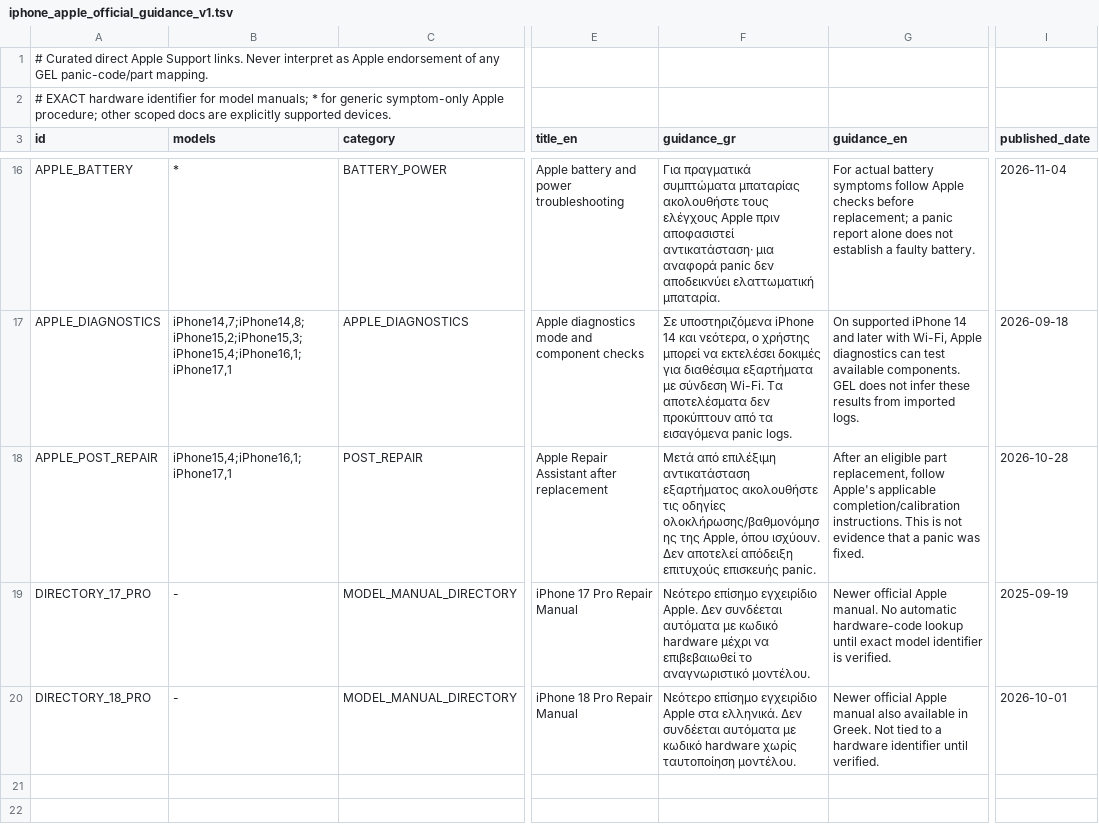
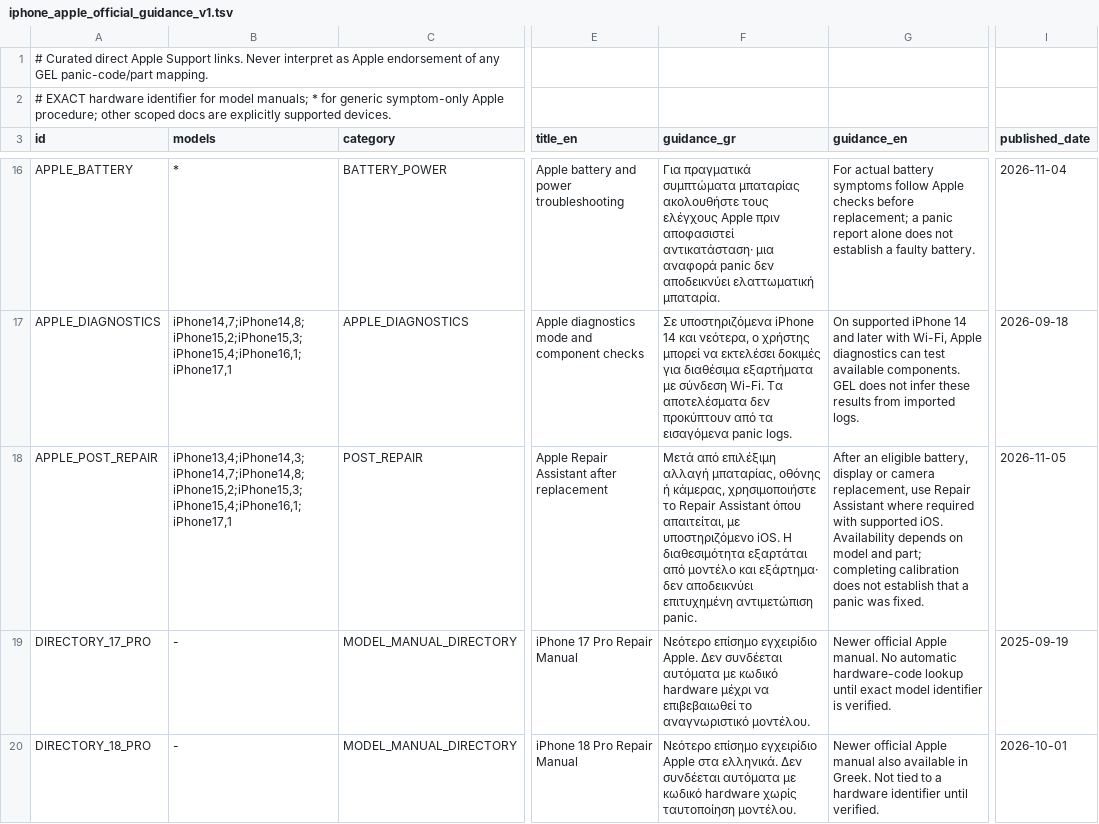
Before and after one commit to gdiolitsis/GEL_iDoctor, a TSV file: app/src/main/assets/iphone_apple_official_guidance_v1.tsv, drawn as a sheet; only a part is shown, gaps mark what is left out; the diff names each change by its address in the sheet, - before the commit and + after, or states it on an @@ line.

Commit message:
Correct Apple Repair Assistant model coverage for iPhone 12–16 and part-specific completion guidance

```diff
--- a/app/src/main/assets/iphone_apple_official_guidance_v1.tsv
+++ b/app/src/main/assets/iphone_apple_official_guidance_v1.tsv
-B18 (models): iPhone15,4;iPhone16,1;iPhone17,1
+B18 (models): iPhone13,4;iPhone14,3;iPhone14,7;iPhone14,8;iPhone15,2;iPhone15,3;iPhone15,4;iPhone16,1;iPhone17,1
-F18 (guidance_gr): …από επιλέξιμη αντικατάσταση εξαρτήματος ακολουθήστε τις οδηγίες ολοκλήρωσης/βαθμονόμησης της Apple, όπου ισχύουν. Δεν αποτελεί απόδειξη επιτυχούς επισκευής panic.
+F18 (guidance_gr): …από επιλέξιμη αλλαγή μπαταρίας, οθόνης ή κάμερας, χρησιμοποιήστε το Repair Assistant όπου απαιτείται, με υποστηριζόμενο iOS. Η διαθεσιμότητα εξαρτάται από μοντέλο και εξάρτημα· δεν αποδεικνύει επιτυχημένη αντιμετώπιση panic.
-G18 (guidance_en): …an eligible part replacement, follow Apple's applicable completion/calibration instructions. This is not evidence that a…
+G18 (guidance_en): …an eligible battery, display or camera replacement, use Repair Assistant where required with supported iOS. Availability depends on model and part; completing calibration does not establish that a…
-I18 (published_date): 2026-10-28
+I18 (published_date): 2026-11-05
```
